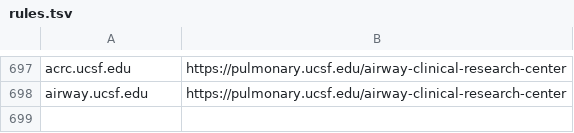
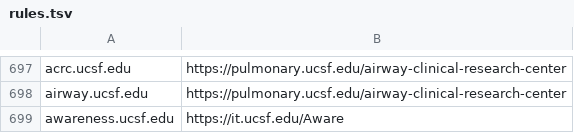
Before and after one commit to ucsf-web-services/redirect-service, a TSV file: rules.tsv, drawn as a sheet; only a part is shown, gaps mark what is left out; the diff names each change by its address in the sheet, - before the commit and + after, or states it on an @@ line.

Commit message:
Please update the rules.tsv
Please update the rules.tsv against #RITM0154416 request.

```diff
--- a/rules.tsv
+++ b/rules.tsv
+row 699: awareness.ucsf.edu | https://it.ucsf.edu/Aware
```
